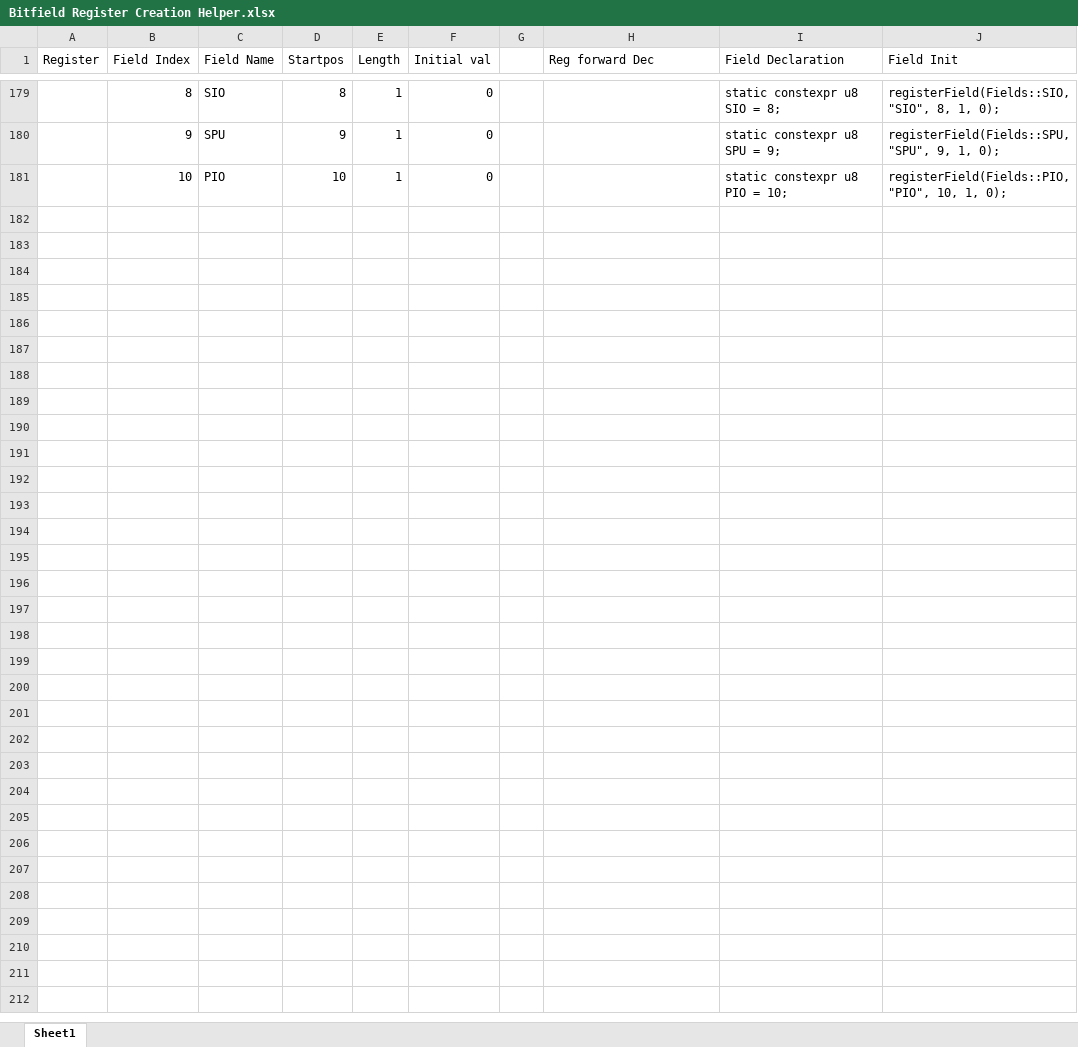
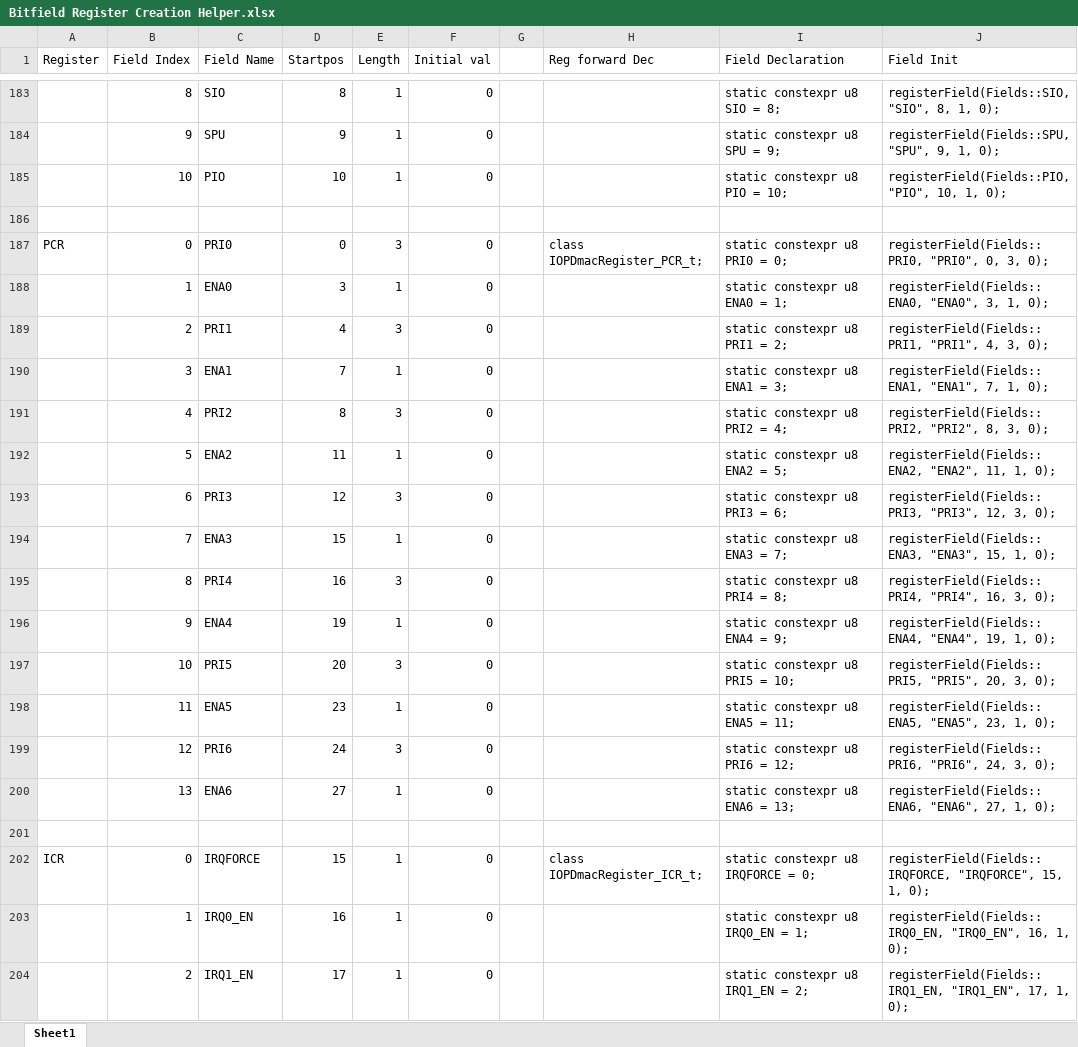
Before and after one commit to marcosatti/orbum, an Excel workbook: PCSX2_Core/Docs/Bitfield Register Creation Helper.xlsx, sheet Sheet1, drawn as a sheet; only a part is shown, gaps mark what is left out; values as stored, in another font and other column widths than the file's, no borders; the diff covers the shown part only; the diff names each change by its address in the sheet, - before the commit and + after, or states it on an @@ line.

```diff
--- a/PCSX2_Core/Docs/Bitfield Register Creation Helper.xlsx (sheet Sheet1)
+++ b/PCSX2_Core/Docs/Bitfield Register Creation Helper.xlsx (sheet Sheet1)
+row 186: (empty)
+row 187: PCR | 0 | PRI0 | 0 | 3 | 0 |  | class IOPDmacRegister_PCR_t; | static constexpr u8 PRI0 = 0; | registerField(Fields::PRI0, "PRI0", 0, 3, 0);
+row 188:  | 1 | ENA0 | 3 | 1 | 0 |  |  | static constexpr u8 ENA0 = 1; | registerField(Fields::ENA0, "ENA0", 3, 1, 0);
+row 189:  | 2 | PRI1 | 4 | 3 | 0 |  |  | static constexpr u8 PRI1 = 2; | registerField(Fields::PRI1, "PRI1", 4, 3, 0);
+row 190:  | 3 | ENA1 | 7 | 1 | 0 |  |  | static constexpr u8 ENA1 = 3; | registerField(Fields::ENA1, "ENA1", 7, 1, 0);
+row 191:  | 4 | PRI2 | 8 | 3 | 0 |  |  | static constexpr u8 PRI2 = 4; | registerField(Fields::PRI2, "PRI2", 8, 3, 0);
+row 192:  | 5 | ENA2 | 11 | 1 | 0 |  |  | static constexpr u8 ENA2 = 5; | registerField(Fields::ENA2, "ENA2", 11, 1, 0);
+row 193:  | 6 | PRI3 | 12 | 3 | 0 |  |  | static constexpr u8 PRI3 = 6; | registerField(Fields::PRI3, "PRI3", 12, 3, 0);
+row 194:  | 7 | ENA3 | 15 | 1 | 0 |  |  | static constexpr u8 ENA3 = 7; | registerField(Fields::ENA3, "ENA3", 15, 1, 0);
+row 195:  | 8 | PRI4 | 16 | 3 | 0 |  |  | static constexpr u8 PRI4 = 8; | registerField(Fields::PRI4, "PRI4", 16, 3, 0);
+row 196:  | 9 | ENA4 | 19 | 1 | 0 |  |  | static constexpr u8 ENA4 = 9; | registerField(Fields::ENA4, "ENA4", 19, 1, 0);
+row 197:  | 10 | PRI5 | 20 | 3 | 0 |  |  | static constexpr u8 PRI5 = 10; | registerField(Fields::PRI5, "PRI5", 20, 3, 0);
+row 198:  | 11 | ENA5 | 23 | 1 | 0 |  |  | static constexpr u8 ENA5 = 11; | registerField(Fields::ENA5, "ENA5", 23, 1, 0);
+row 199:  | 12 | PRI6 | 24 | 3 | 0 |  |  | static constexpr u8 PRI6 = 12; | registerField(Fields::PRI6, "PRI6", 24, 3, 0);
+row 200:  | 13 | ENA6 | 27 | 1 | 0 |  |  | static constexpr u8 ENA6 = 13; | registerField(Fields::ENA6, "ENA6", 27, 1, 0);
+row 201: (empty)
+row 202: ICR | 0 | IRQFORCE | 15 | 1 | 0 |  | class IOPDmacRegister_ICR_t; | static constexpr u8 IRQFORCE = 0; | registerField(Fields::IRQFORCE, "IRQFORCE", 15, 1, 0);
+row 203:  | 1 | IRQ0_EN | 16 | 1 | 0 |  |  | static constexpr u8 IRQ0_EN = 1; | registerField(Fields::IRQ0_EN, "IRQ0_EN", 16, 1, 0);
+row 204:  | 2 | IRQ1_EN | 17 | 1 | 0 |  |  | static constexpr u8 IRQ1_EN = 2; | registerField(Fields::IRQ1_EN, "IRQ1_EN", 17, 1, 0);
```
Also changed, not shown: 21 added rows, 3 removed rows and 3 edited cells elsewhere in this sheet, formulas that keep their value, 20 other files.
